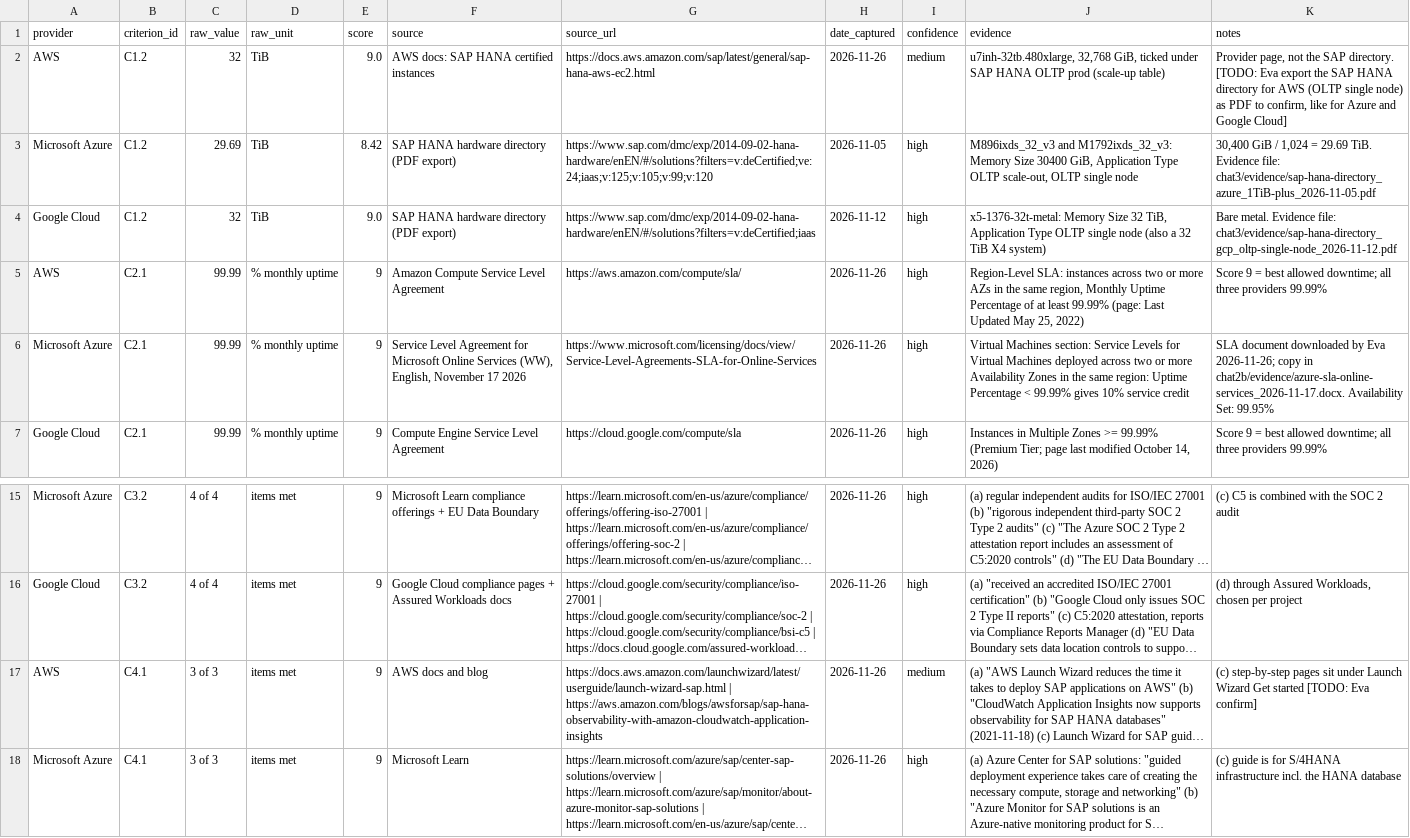
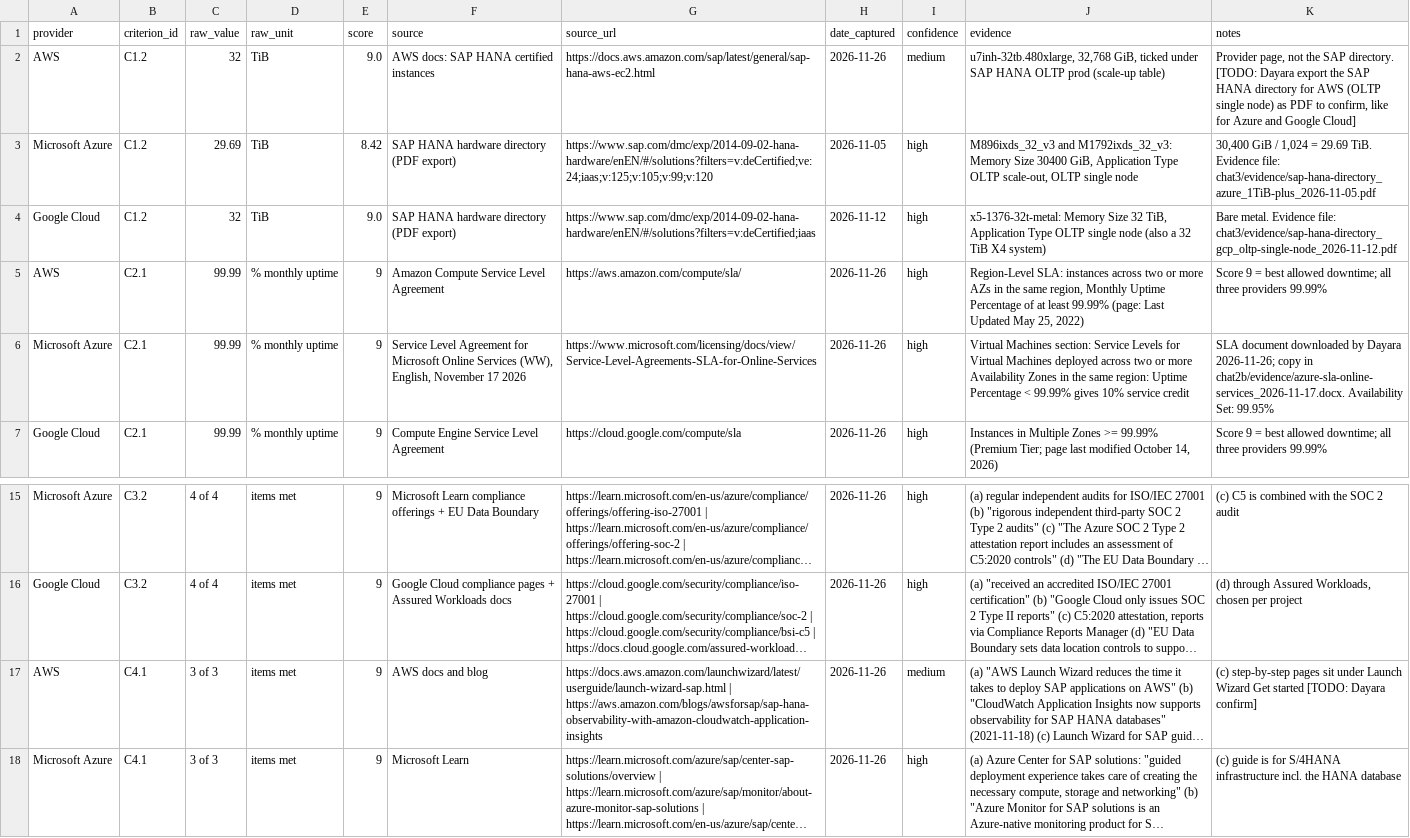
Before and after one commit to isuridayara/sap-hyperscaler-tool, a CSV file: data/criteria.csv, drawn as a sheet; only a part is shown, gaps mark what is left out; long unchanged cells end in …; the diff names each change by its address in the sheet, - before the commit and + after, or states it on an @@ line.

```diff
--- a/data/criteria.csv
+++ b/data/criteria.csv
-K2 (notes): …directory. [TODO: Eva export the…
+K2 (notes): …directory. [TODO: Dayara export the…
-K6 (notes): …downloaded by Eva 2026-11-26; copy…
+K6 (notes): …downloaded by Dayara 2026-11-26; copy…
-K17 (notes): …started [TODO: Eva confirm]
+K17 (notes): …started [TODO: Dayara confirm]
```
Also changed, not shown: data/normalisation.csv, data/normalisation_demo.csv, 2 other files.
